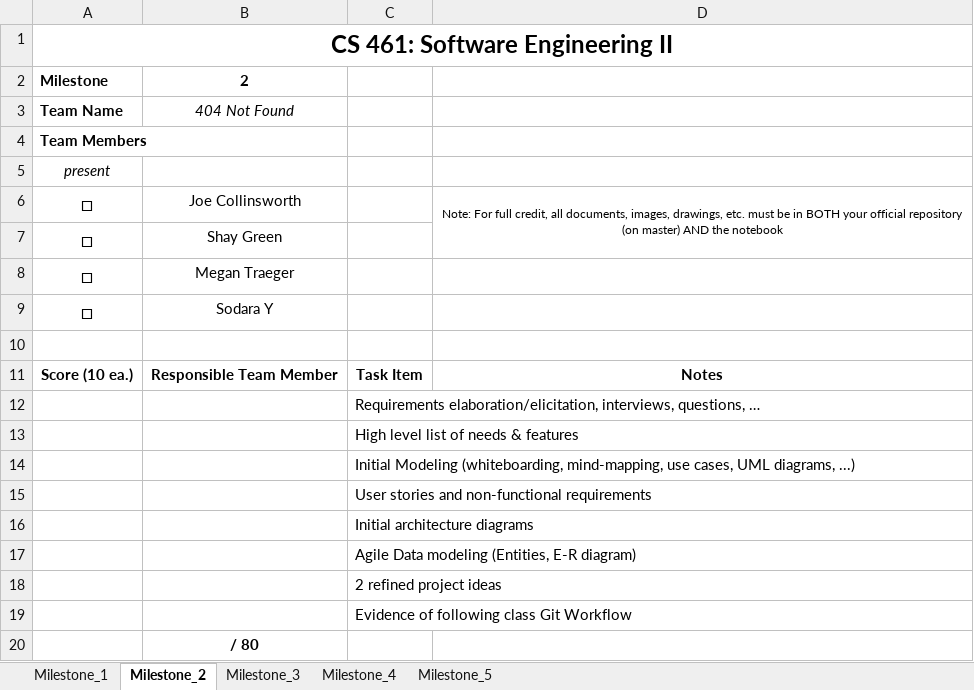
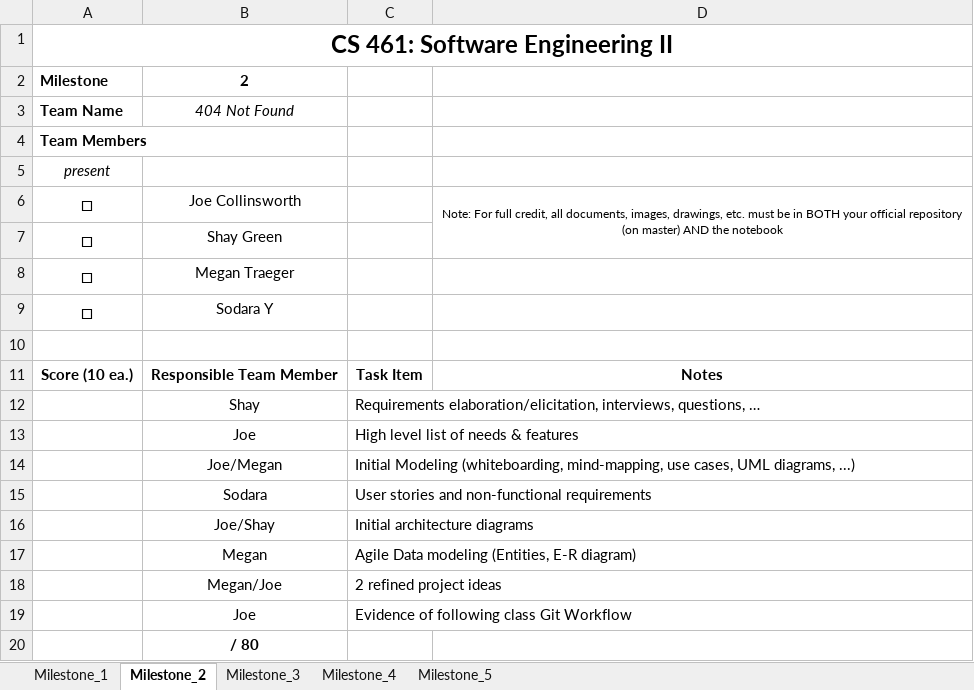
Before and after one commit to shariahgreen/WOU_Senior_Project, an Excel workbook: Milestone_Grading_Sheet.xlsx, sheet Milestone_2, drawn as a sheet; values as stored, in another font and other column widths than the file's, no borders; the diff names each change by its address in the sheet, - before the commit and + after, or states it on an @@ line.

```diff
--- a/Milestone_Grading_Sheet.xlsx (sheet Milestone_2)
+++ b/Milestone_Grading_Sheet.xlsx (sheet Milestone_2)
-B12: (empty)
+B12: Shay
-B13: (empty)
+B13: Joe
-B14: (empty)
+B14: Joe/Megan
-B15: (empty)
+B15: Sodara
-B16: (empty)
+B16: Joe/Shay
-B17: (empty)
+B17: Megan
-B18: (empty)
+B18: Megan/Joe
-B19: (empty)
+B19: Joe
```
Also changed, not shown: 3 other files.
